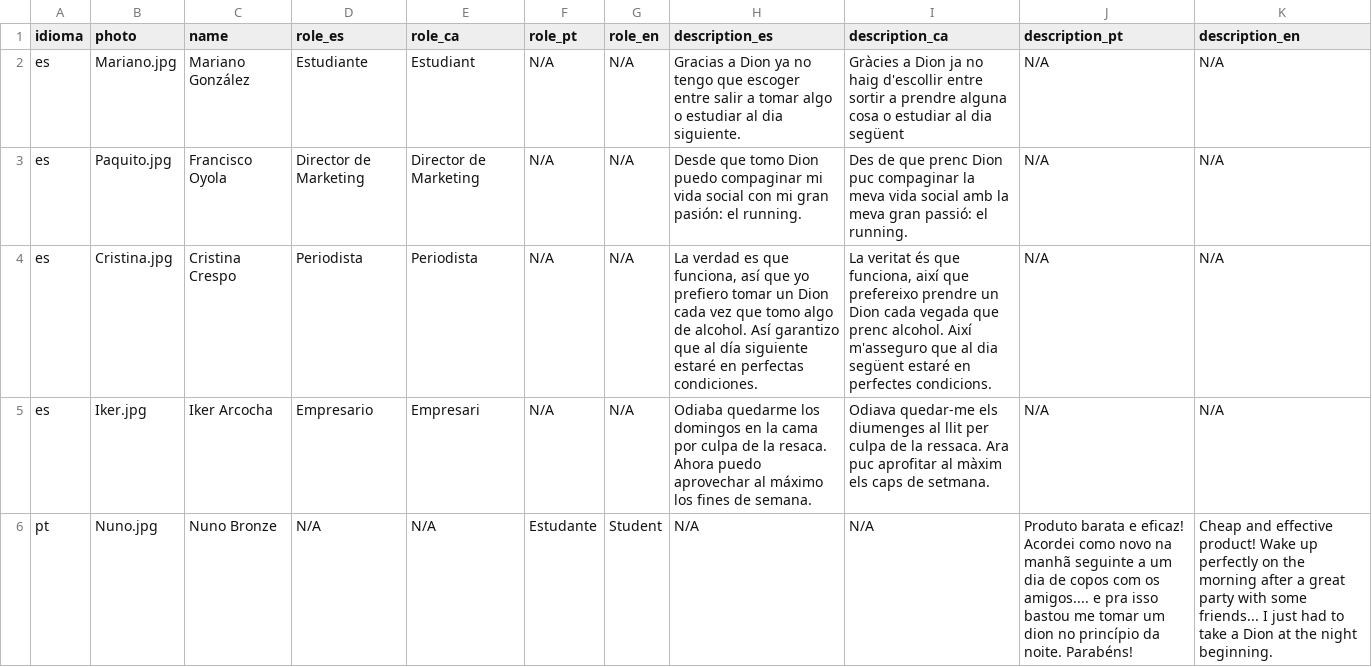
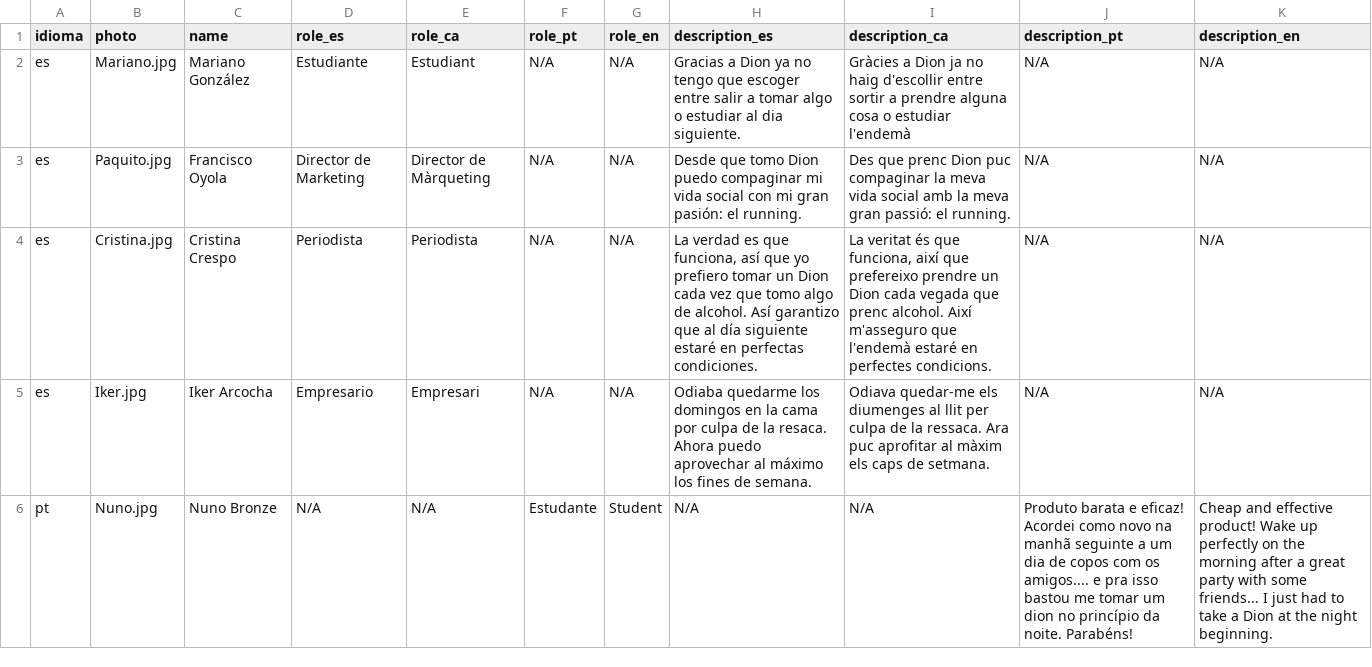
Before and after one commit to DionIberica/dioniberica.website.static, a CSV file: _data/testimonials.csv, drawn as a sheet; only a part is shown.

```diff
--- a/_data/testimonials.csv
+++ b/_data/testimonials.csv
@@ -1,5 +1,5 @@
 idioma,photo,name,role_es,role_ca,role_pt,role_en,description_es,description_ca,description_pt,description_en
-es,Mariano.jpg,Mariano González,Estudiante,Estudiant,N/A,N/A,Gracias a Dion ya no tengo que escoger entre salir a tomar algo o estudiar al dia siguiente.,Gràcies a Dion ja no haig d'escollir entre sortir a prendre alguna cosa o estudiar al dia següent,N/A,N/A
-es,Paquito.jpg,Francisco Oyola,Director de Marketing,Director de Marketing,N/A,N/A,Desde que tomo Dion puedo compaginar mi vida social con mi gran pasión: el running.,Des de que prenc Dion puc compaginar la meva vida social amb la meva gran passió: el running.,N/A,N/A
-es,Cristina.jpg,Cristina Crespo,Periodista,Periodista,N/A,N/A,"La verdad es que funciona, así que yo prefiero tomar un Dion cada vez que tomo algo de alcohol. Así garantizo que al día siguiente estaré en perfectas condiciones.","La veritat és que funciona, així que prefereixo prendre un Dion cada vegada que prenc alcohol. Així m'asseguro que al dia següent estaré en perfectes condicions.",N/A,N/A
+es,Mariano.jpg,Mariano González,Estudiante,Estudiant,N/A,N/A,Gracias a Dion ya no tengo que escoger entre salir a tomar algo o estudiar al dia siguiente.,Gràcies a Dion ja no haig d'escollir entre sortir a prendre alguna cosa o estudiar l'endemà,N/A,N/A
+es,Paquito.jpg,Francisco Oyola,Director de Marketing,Director de Màrqueting,N/A,N/A,Desde que tomo Dion puedo compaginar mi vida social con mi gran pasión: el running.,Des que prenc Dion puc compaginar la meva vida social amb la meva gran passió: el running.,N/A,N/A
+es,Cristina.jpg,Cristina Crespo,Periodista,Periodista,N/A,N/A,"La verdad es que funciona, así que yo prefiero tomar un Dion cada vez que tomo algo de alcohol. Así garantizo que al día siguiente estaré en perfectas condiciones.","La veritat és que funciona, així que prefereixo prendre un Dion cada vegada que prenc alcohol. Així m'asseguro que l'endemà estaré en perfectes condicions.",N/A,N/A
 es,Iker.jpg,Iker Arcocha,Empresario,Empresari,N/A,N/A,Odiaba quedarme los domingos en la cama por culpa de la resaca. Ahora puedo aprovechar al máximo los fines de semana.,Odiava quedar-me els diumenges al llit per culpa de la ressaca. Ara puc aprofitar al màxim els caps de setmana.,N/A,N/A
```
Also changed, not shown: _data/benefits.csv, _data/faq.csv, 1 other file.
